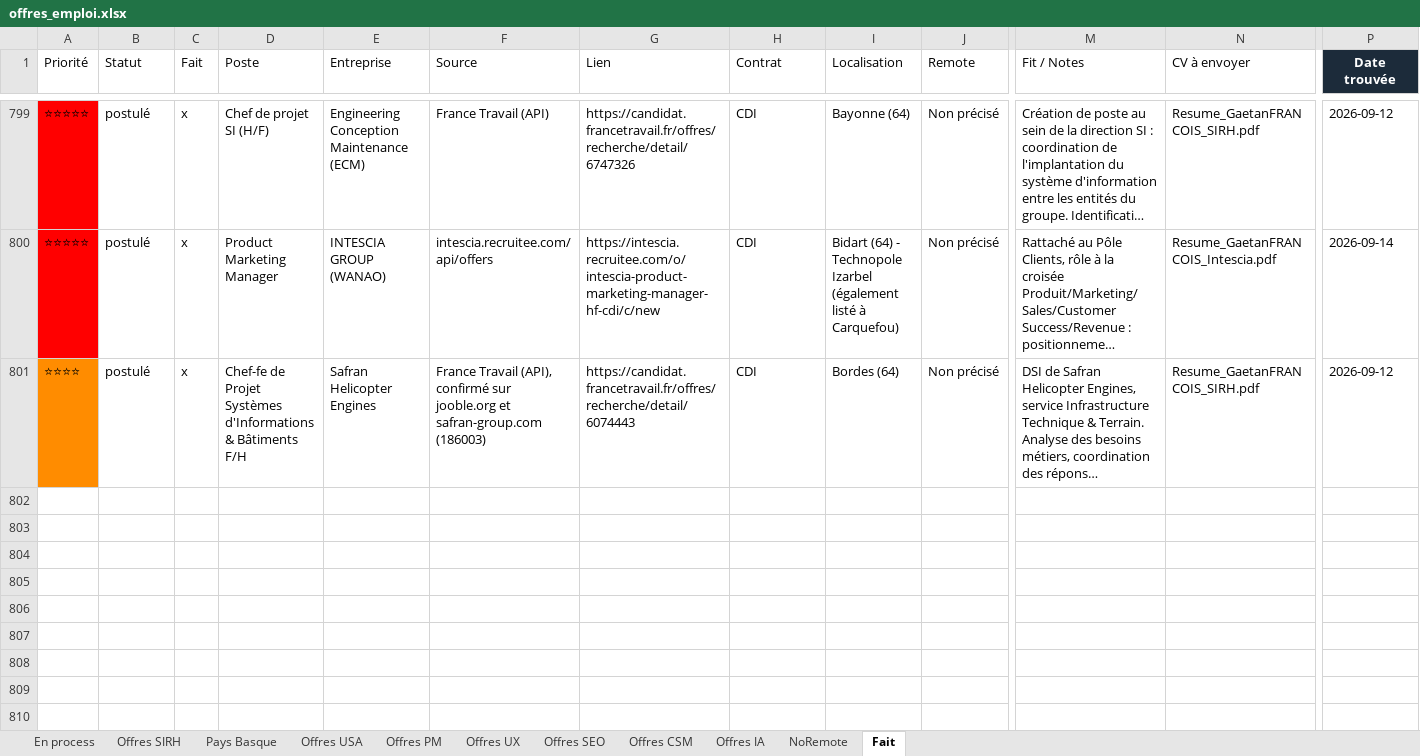
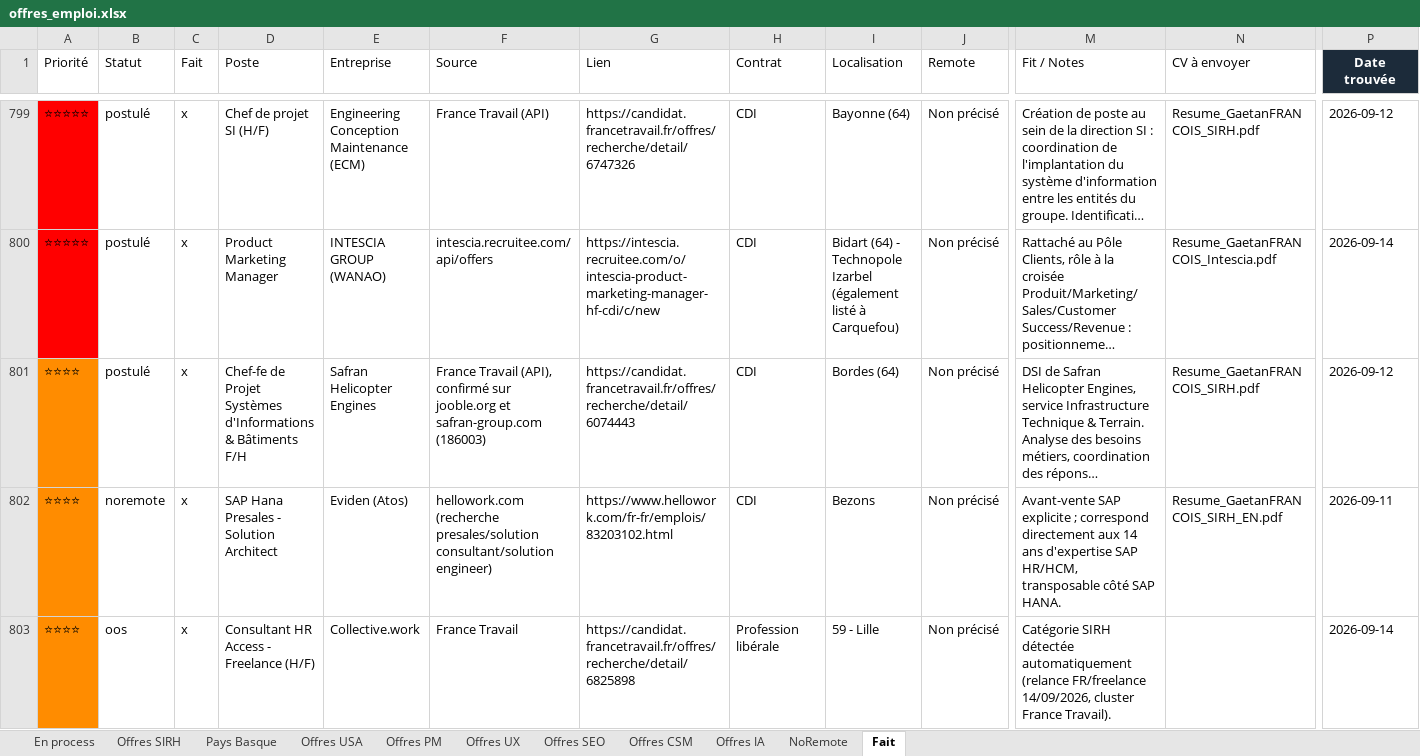
Before and after one commit to MisterZogs/recherche-taf, an Excel workbook: offres_emploi.xlsx, sheet Fait, drawn as a sheet; only a part is shown, gaps mark what is left out; long unchanged cells end in …; values as stored, in another font and other column widths than the file's, no borders; rows hold the shown columns only; the diff covers the shown part only; the diff names each change by its address in the sheet, - before the commit and + after, or states it on an @@ line.

```diff
--- a/offres_emploi.xlsx (sheet Fait)
+++ b/offres_emploi.xlsx (sheet Fait)
+row 802: ⭐⭐⭐⭐ | noremote | x | SAP Hana Presales - Solution Architect | Eviden (Atos) | hellowork.com (recherche presales/solution consultant/solution engineer) | https://www.hellowork.com/fr-fr/emplois/83203102.html | CDI | Bezons | Non précisé | Avant-vente SAP explicite ; correspond directement aux 14 ans d'expertise SAP HR/HCM, transposable côté SAP HANA. | Resume_GaetanFRANCOIS_SIRH_EN.pdf | 2026-09-11
+row 803: ⭐⭐⭐⭐ | oos | x | Consultant HR Access - Freelance (H/F) | Collective.work | France Travail | https://candidat.francetravail.fr/offres/recherche/detail/6825898 | Profession libérale | 59 - Lille | Non précisé | Catégorie SIRH détectée automatiquement (relance FR/freelance 14/09/2026, cluster France Travail). |  | 2026-09-14
```
Also changed, not shown: 2 added rows elsewhere in this sheet, sheet Offres SIRH, hidden cells.
